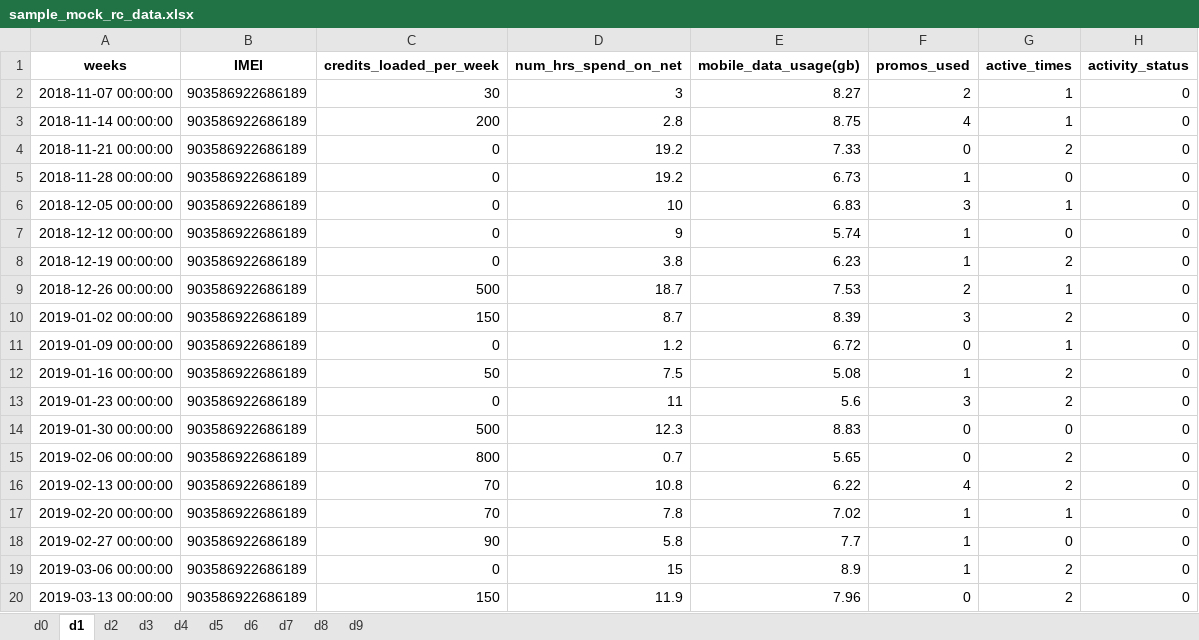
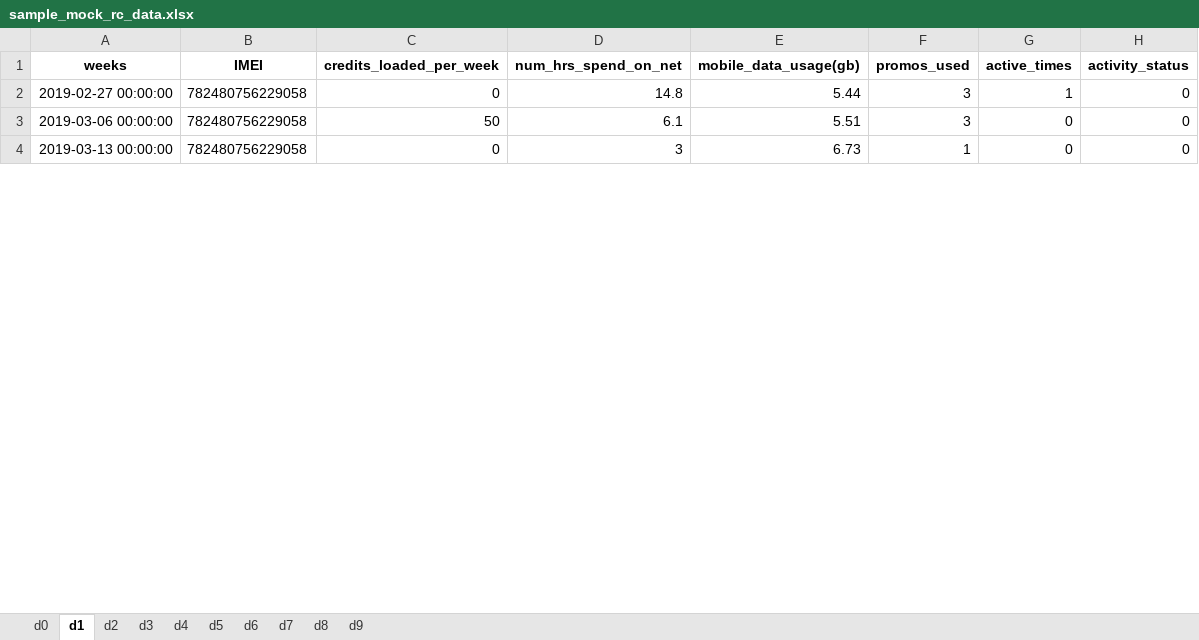
Before and after one commit to rjPajaro/Pattern-Recognition-Projects, an Excel workbook: churn-data-analysis/data/mock/sample_mock_rc_data.xlsx, sheet d1, drawn as a sheet; only a part is shown; values as stored, in another font and other column widths than the file's, no borders; removed rows and columns are numbered as before the commit, all else as after; the diff covers the shown part only; the diff names each change by its address in the sheet, - before the commit and + after, or states it on an @@ line.

Commit message:
rc-data-v0.1

```diff
--- a/churn-data-analysis/data/mock/sample_mock_rc_data.xlsx (sheet d1)
+++ b/churn-data-analysis/data/mock/sample_mock_rc_data.xlsx (sheet d1)
-row 2: 2018-11-07 00:00:00 | 903586922686189 | 30 | 3 | 8.27 | 2 | 1 | 0
-row 3: 2018-11-14 00:00:00 | 903586922686189 | 200 | 2.8 | 8.75 | 4 | 1 | 0
-row 4: 2018-11-21 00:00:00 | 903586922686189 | 0 | 19.2 | 7.33 | 0 | 2 | 0
-row 5: 2018-11-28 00:00:00 | 903586922686189 | 0 | 19.2 | 6.73 | 1 | 0 | 0
-row 6: 2018-12-05 00:00:00 | 903586922686189 | 0 | 10 | 6.83 | 3 | 1 | 0
-row 7: 2018-12-12 00:00:00 | 903586922686189 | 0 | 9 | 5.74 | 1 | 0 | 0
-row 8: 2018-12-19 00:00:00 | 903586922686189 | 0 | 3.8 | 6.23 | 1 | 2 | 0
-row 9: 2018-12-26 00:00:00 | 903586922686189 | 500 | 18.7 | 7.53 | 2 | 1 | 0
-row 10: 2019-01-02 00:00:00 | 903586922686189 | 150 | 8.7 | 8.39 | 3 | 2 | 0
-row 11: 2019-01-09 00:00:00 | 903586922686189 | 0 | 1.2 | 6.72 | 0 | 1 | 0
-row 12: 2019-01-16 00:00:00 | 903586922686189 | 50 | 7.5 | 5.08 | 1 | 2 | 0
-row 13: 2019-01-23 00:00:00 | 903586922686189 | 0 | 11 | 5.6 | 3 | 2 | 0
-row 14: 2019-01-30 00:00:00 | 903586922686189 | 500 | 12.3 | 8.83 | 0 | 0 | 0
-row 15: 2019-02-06 00:00:00 | 903586922686189 | 800 | 0.7 | 5.65 | 0 | 2 | 0
-row 16: 2019-02-13 00:00:00 | 903586922686189 | 70 | 10.8 | 6.22 | 4 | 2 | 0
-row 17: 2019-02-20 00:00:00 | 903586922686189 | 70 | 7.8 | 7.02 | 1 | 1 | 0
-B2:B4 (IMEI): 903586922686189
+B2:B4 (IMEI): 782480756229058
-C2 (credits_loaded_per_week): 90
+C2 (credits_loaded_per_week): 0
-D2 (num_hrs_spend_on_net): 5.8
+D2 (num_hrs_spend_on_net): 14.8
-E2 (mobile_data_usage(gb)): 7.7
+E2 (mobile_data_usage(gb)): 5.44
-F2:F3 (promos_used): 1
+F2:F3 (promos_used): 3
-G2 (active_times): 0
+G2 (active_times): 1
-C3 (credits_loaded_per_week): 0
+C3 (credits_loaded_per_week): 50
-D3 (num_hrs_spend_on_net): 15
+D3 (num_hrs_spend_on_net): 6.1
-E3 (mobile_data_usage(gb)): 8.9
+E3 (mobile_data_usage(gb)): 5.51
-G3:G4 (active_times): 2
+G3:G4 (active_times): 0
-C4 (credits_loaded_per_week): 150
+C4 (credits_loaded_per_week): 0
-D4 (num_hrs_spend_on_net): 11.9
+D4 (num_hrs_spend_on_net): 3
-E4 (mobile_data_usage(gb)): 7.96
+E4 (mobile_data_usage(gb)): 6.73
-F4 (promos_used): 0
+F4 (promos_used): 1
```
Also changed, not shown: 10 added rows and 197 edited cells elsewhere in this sheet, sheet d4, sheet d2, sheet d9, sheet d0, sheet d7, sheet d5, 3 more sheets, 3 other files.
